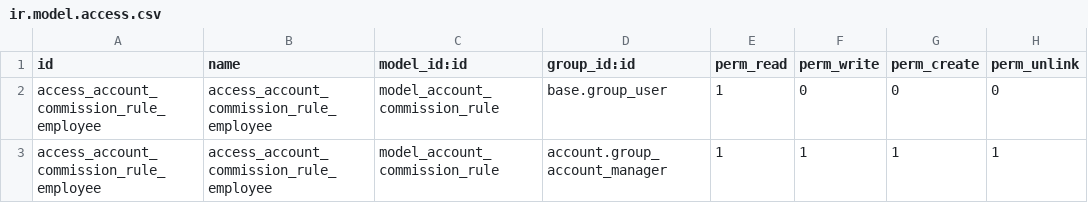
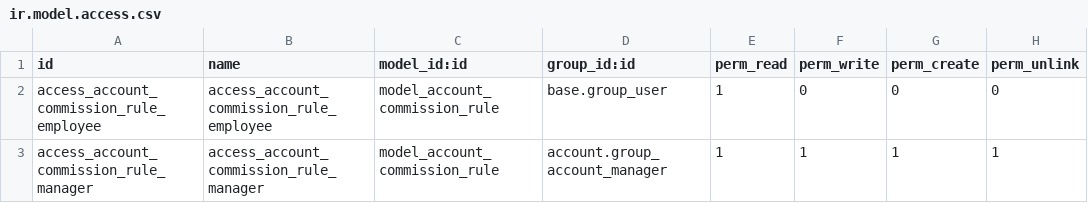
Before and after one commit to ingadhoc/account-invoicing, a CSV file: account_invoice_commission/security/ir.model.access.csv, drawn as a sheet.

Commit message:
[FIX] pylint errors
- remove excution permissions from __init__.py and models/__init__.py files.
- duplicate id for acl by mistake. now properly working for employee and
  manager.
- missing new line for README.rst file,

```diff
--- a/account_invoice_commission/security/ir.model.access.csv
+++ b/account_invoice_commission/security/ir.model.access.csv
@@ -2,2 +2,2 @@ id,name,model_id:id,group_id:id,perm_read,perm_write,perm_create,perm_unlink
 access_account_commission_rule_employee,access_account_commission_rule_employee,model_account_commission_rule,base.group_user,1,0,0,0
-access_account_commission_rule_employee,access_account_commission_rule_employee,model_account_commission_rule,account.group_account_manager,1,1,1,1
+access_account_commission_rule_manager,access_account_commission_rule_manager,model_account_commission_rule,account.group_account_manager,1,1,1,1
```
Also changed, not shown: 3 other files.
